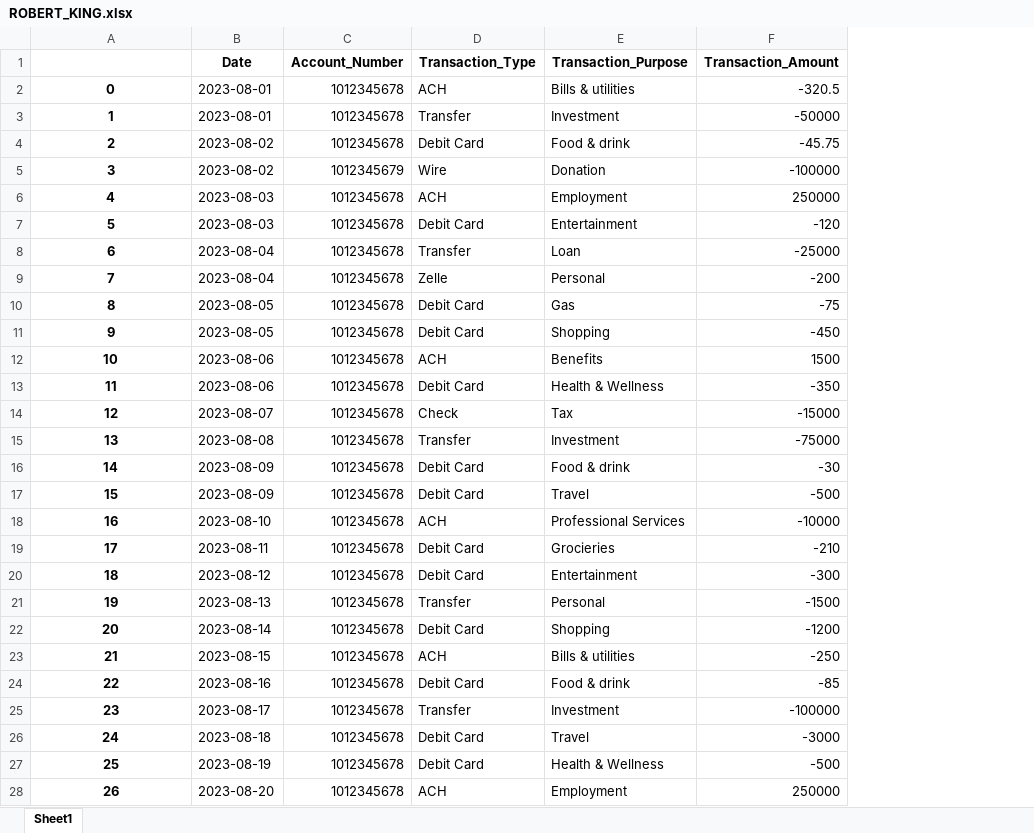
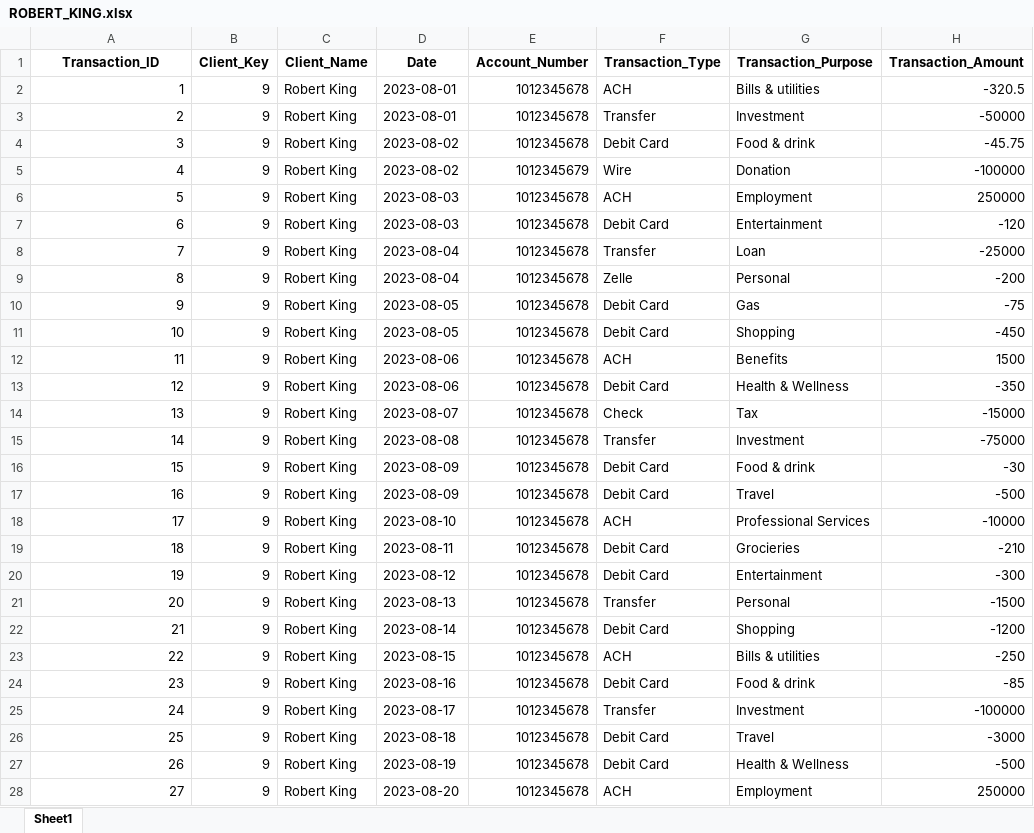
Before and after one commit to motelian/LLM_Projects, an Excel workbook: syntethic_transaction_data/data/ROBERT_KING.xlsx, sheet Sheet1, drawn as a sheet; only a part is shown; values as stored, in another font and other column widths than the file's, no borders; the diff covers the shown part only; the diff names each change by its address in the sheet, - before the commit and + after, or states it on an @@ line.

```diff
--- a/syntethic_transaction_data/data/ROBERT_KING.xlsx (sheet Sheet1)
+++ b/syntethic_transaction_data/data/ROBERT_KING.xlsx (sheet Sheet1)
+column B (Client_Key), rows 2-28: all 9
+column C (Client_Name), rows 2-28: all Robert King
@@ column A (Transaction_ID) renumbered from row 1 down @@
@@ A2:A28 bold: on → off, alignment: center → right @@
```
Also changed, not shown: cell formats elsewhere in this sheet, syntethic_transaction_data/data/APHRODITE_GREEK.xlsx, syntethic_transaction_data/data/HELEN_TROY.xlsx, 16 other files.
